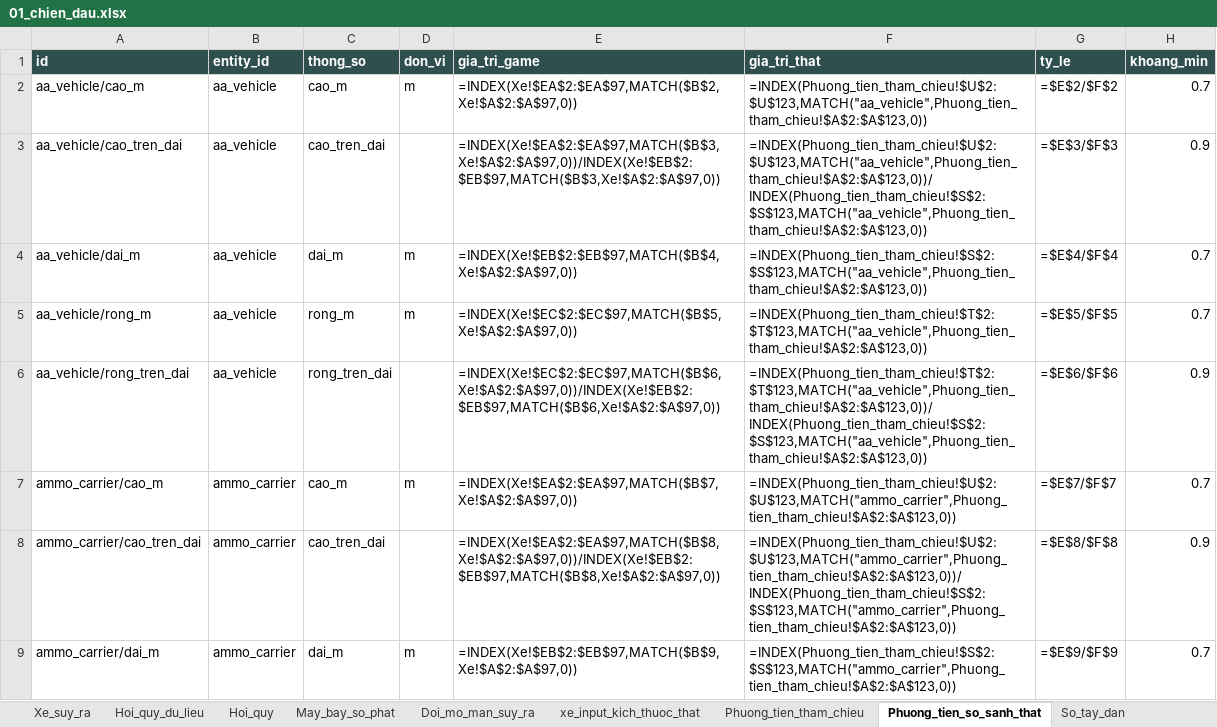
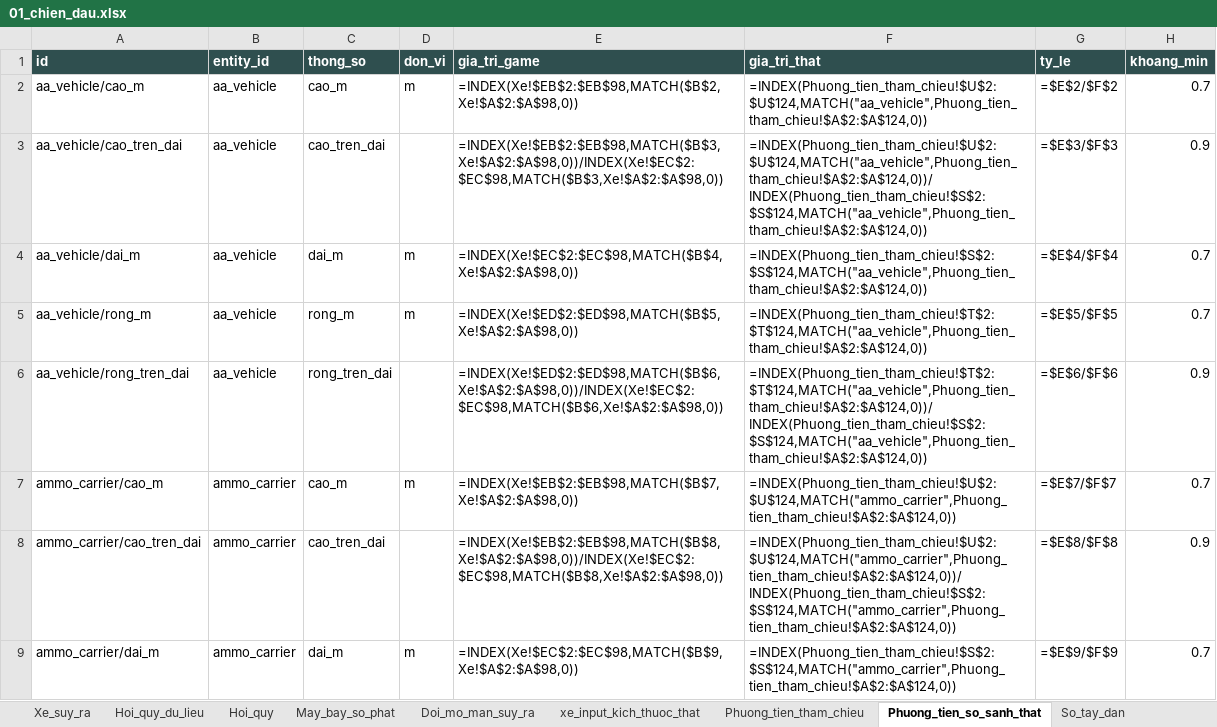
Before and after one commit to Winka173/machine-bridage, an Excel workbook: Docs/export/current/01_chien_dau.xlsx, sheet Phuong_tien_so_sanh_that, drawn as a sheet; only a part is shown; values as stored, in another font and other column widths than the file's, no borders; formulas without a stored value are shown as written; the diff covers the shown part only; the diff names each change by its address in the sheet, - before the commit and + after, or states it on an @@ line.

```diff
--- a/Docs/export/current/01_chien_dau.xlsx (sheet Phuong_tien_so_sanh_that)
+++ b/Docs/export/current/01_chien_dau.xlsx (sheet Phuong_tien_so_sanh_that)
-E2 (gia_tri_game): =INDEX(Xe!$EA$2:$EA$97,MATCH($B$2,Xe!$A$2:$A$97,0))
+E2 (gia_tri_game): =INDEX(Xe!$EB$2:$EB$98,MATCH($B$2,Xe!$A$2:$A$98,0))
-F2 (gia_tri_that): =INDEX(Phuong_tien_tham_chieu!$U$2:$U$123,MATCH("aa_vehicle",Phuong_tien_tham_chieu!$A$2:$A$123,0))
+F2 (gia_tri_that): =INDEX(Phuong_tien_tham_chieu!$U$2:$U$124,MATCH("aa_vehicle",Phuong_tien_tham_chieu!$A$2:$A$124,0))
-E3 (gia_tri_game): =INDEX(Xe!$EA$2:$EA$97,MATCH($B$3,Xe!$A$2:$A$97,0))/INDEX(Xe!$EB$2:$EB$97,MATCH($B$3,Xe!$A$2:$A$97,0))
+E3 (gia_tri_game): =INDEX(Xe!$EB$2:$EB$98,MATCH($B$3,Xe!$A$2:$A$98,0))/INDEX(Xe!$EC$2:$EC$98,MATCH($B$3,Xe!$A$2:$A$98,0))
-F3 (gia_tri_that): =INDEX(Phuong_tien_tham_chieu!$U$2:$U$123,MATCH("aa_vehicle",Phuong_tien_tham_chieu!$A$2:$A$123,0))/INDEX(Phuong_tien_tham_chieu!$S$2:$S$123,MATCH("aa_vehicle",Phuong_tien_tham_chieu!$A$2:$A$123,0))
+F3 (gia_tri_that): =INDEX(Phuong_tien_tham_chieu!$U$2:$U$124,MATCH("aa_vehicle",Phuong_tien_tham_chieu!$A$2:$A$124,0))/INDEX(Phuong_tien_tham_chieu!$S$2:$S$124,MATCH("aa_vehicle",Phuong_tien_tham_chieu!$A$2:$A$124,0))
-E4 (gia_tri_game): =INDEX(Xe!$EB$2:$EB$97,MATCH($B$4,Xe!$A$2:$A$97,0))
+E4 (gia_tri_game): =INDEX(Xe!$EC$2:$EC$98,MATCH($B$4,Xe!$A$2:$A$98,0))
-F4 (gia_tri_that): =INDEX(Phuong_tien_tham_chieu!$S$2:$S$123,MATCH("aa_vehicle",Phuong_tien_tham_chieu!$A$2:$A$123,0))
+F4 (gia_tri_that): =INDEX(Phuong_tien_tham_chieu!$S$2:$S$124,MATCH("aa_vehicle",Phuong_tien_tham_chieu!$A$2:$A$124,0))
-E5 (gia_tri_game): =INDEX(Xe!$EC$2:$EC$97,MATCH($B$5,Xe!$A$2:$A$97,0))
+E5 (gia_tri_game): =INDEX(Xe!$ED$2:$ED$98,MATCH($B$5,Xe!$A$2:$A$98,0))
-F5 (gia_tri_that): =INDEX(Phuong_tien_tham_chieu!$T$2:$T$123,MATCH("aa_vehicle",Phuong_tien_tham_chieu!$A$2:$A$123,0))
+F5 (gia_tri_that): =INDEX(Phuong_tien_tham_chieu!$T$2:$T$124,MATCH("aa_vehicle",Phuong_tien_tham_chieu!$A$2:$A$124,0))
-E6 (gia_tri_game): =INDEX(Xe!$EC$2:$EC$97,MATCH($B$6,Xe!$A$2:$A$97,0))/INDEX(Xe!$EB$2:$EB$97,MATCH($B$6,Xe!$A$2:$A$97,0))
+E6 (gia_tri_game): =INDEX(Xe!$ED$2:$ED$98,MATCH($B$6,Xe!$A$2:$A$98,0))/INDEX(Xe!$EC$2:$EC$98,MATCH($B$6,Xe!$A$2:$A$98,0))
-F6 (gia_tri_that): =INDEX(Phuong_tien_tham_chieu!$T$2:$T$123,MATCH("aa_vehicle",Phuong_tien_tham_chieu!$A$2:$A$123,0))/INDEX(Phuong_tien_tham_chieu!$S$2:$S$123,MATCH("aa_vehicle",Phuong_tien_tham_chieu!$A$2:$A$123,0))
+F6 (gia_tri_that): =INDEX(Phuong_tien_tham_chieu!$T$2:$T$124,MATCH("aa_vehicle",Phuong_tien_tham_chieu!$A$2:$A$124,0))/INDEX(Phuong_tien_tham_chieu!$S$2:$S$124,MATCH("aa_vehicle",Phuong_tien_tham_chieu!$A$2:$A$124,0))
-E7 (gia_tri_game): =INDEX(Xe!$EA$2:$EA$97,MATCH($B$7,Xe!$A$2:$A$97,0))
+E7 (gia_tri_game): =INDEX(Xe!$EB$2:$EB$98,MATCH($B$7,Xe!$A$2:$A$98,0))
-F7 (gia_tri_that): =INDEX(Phuong_tien_tham_chieu!$U$2:$U$123,MATCH("ammo_carrier",Phuong_tien_tham_chieu!$A$2:$A$123,0))
+F7 (gia_tri_that): =INDEX(Phuong_tien_tham_chieu!$U$2:$U$124,MATCH("ammo_carrier",Phuong_tien_tham_chieu!$A$2:$A$124,0))
-E8 (gia_tri_game): =INDEX(Xe!$EA$2:$EA$97,MATCH($B$8,Xe!$A$2:$A$97,0))/INDEX(Xe!$EB$2:$EB$97,MATCH($B$8,Xe!$A$2:$A$97,0))
+E8 (gia_tri_game): =INDEX(Xe!$EB$2:$EB$98,MATCH($B$8,Xe!$A$2:$A$98,0))/INDEX(Xe!$EC$2:$EC$98,MATCH($B$8,Xe!$A$2:$A$98,0))
-F8 (gia_tri_that): =INDEX(Phuong_tien_tham_chieu!$U$2:$U$123,MATCH("ammo_carrier",Phuong_tien_tham_chieu!$A$2:$A$123,0))/INDEX(Phuong_tien_tham_chieu!$S$2:$S$123,MATCH("ammo_carrier",Phuong_tien_tham_chieu!$A$2:$A$123,0))
+F8 (gia_tri_that): =INDEX(Phuong_tien_tham_chieu!$U$2:$U$124,MATCH("ammo_carrier",Phuong_tien_tham_chieu!$A$2:$A$124,0))/INDEX(Phuong_tien_tham_chieu!$S$2:$S$124,MATCH("ammo_carrier",Phuong_tien_tham_chieu!$A$2:$A$124,0))
-E9 (gia_tri_game): =INDEX(Xe!$EB$2:$EB$97,MATCH($B$9,Xe!$A$2:$A$97,0))
+E9 (gia_tri_game): =INDEX(Xe!$EC$2:$EC$98,MATCH($B$9,Xe!$A$2:$A$98,0))
-F9 (gia_tri_that): =INDEX(Phuong_tien_tham_chieu!$S$2:$S$123,MATCH("ammo_carrier",Phuong_tien_tham_chieu!$A$2:$A$123,0))
+F9 (gia_tri_that): =INDEX(Phuong_tien_tham_chieu!$S$2:$S$124,MATCH("ammo_carrier",Phuong_tien_tham_chieu!$A$2:$A$124,0))
```
Also changed, not shown: 426 edited cells elsewhere in this sheet, sheet Vu_khi_suy_ra, sheet Hang_so_phuong_tien, sheet Hang_so_vu_khi, sheet Vu_khi, sheet Vu_khi_so_sanh_that, sheet Vu_khi_tham_chieu, 20 more sheets, Docs/export/current/02_boss.xlsx, Docs/export/current/03_can_cu.xlsx, 25 other files.
